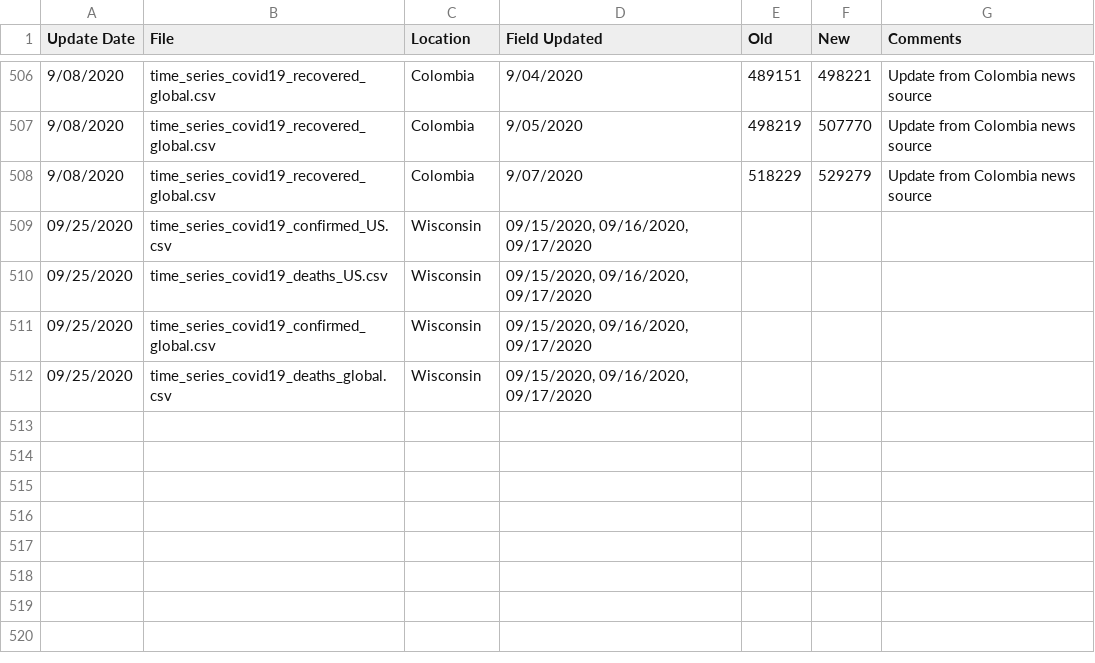
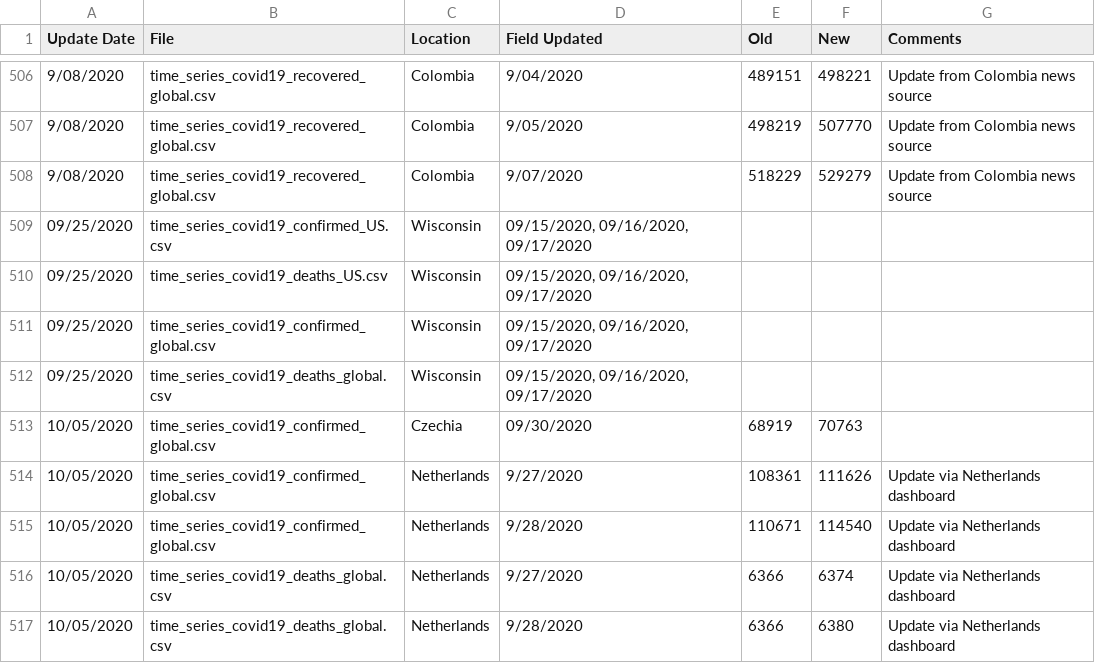
Before and after one commit to ClaudeCoulombe/evolution_COVID19, a CSV file: DATA/csse_covid_19_time_series/Errata.csv, drawn as a sheet; only a part is shown, gaps mark what is left out; the diff names each change by its address in the sheet, - before the commit and + after, or states it on an @@ line.

```diff
--- a/DATA/csse_covid_19_time_series/Errata.csv
+++ b/DATA/csse_covid_19_time_series/Errata.csv
+row 513: 10/05/2020 | time_series_covid19_confirmed_global.csv | Czechia | 09/30/2020 | 68919 | 70763
+row 514: 10/05/2020 | time_series_covid19_confirmed_global.csv | Netherlands | 9/27/2020 | 108361 | 111626 | Update via Netherlands dashboard
+row 515: 10/05/2020 | time_series_covid19_confirmed_global.csv | Netherlands | 9/28/2020 | 110671 | 114540 | Update via Netherlands dashboard
+row 516: 10/05/2020 | time_series_covid19_deaths_global.csv | Netherlands | 9/27/2020 | 6366 | 6374 | Update via Netherlands dashboard
+row 517: 10/05/2020 | time_series_covid19_deaths_global.csv | Netherlands | 9/28/2020 | 6366 | 6380 | Update via Netherlands dashboard
```
Also changed, not shown: DATA/csse_covid_19_time_series/time_series_covid19_confirmed_global.csv, DATA/csse_covid_19_time_series/time_series_covid19_deaths_global.csv, 8 other files.
